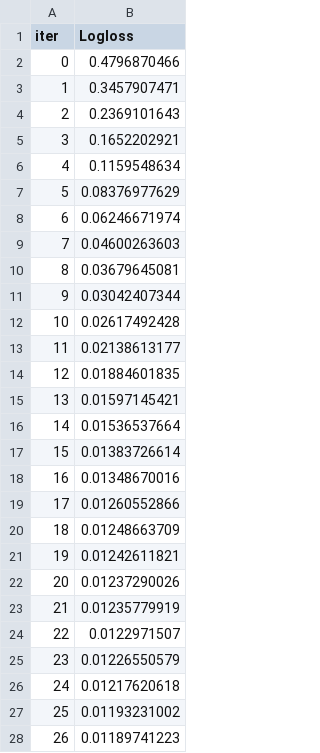
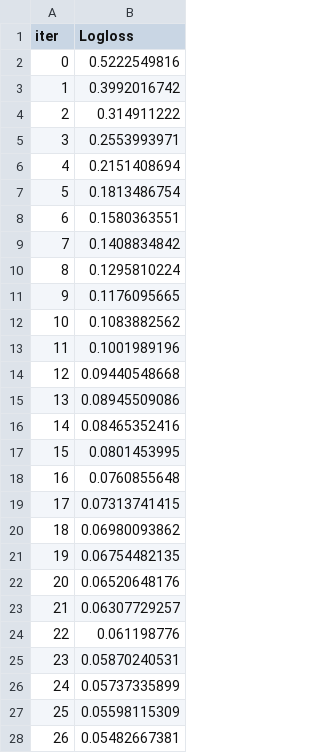
Before and after one commit to proximalmoss/misinformation_detector, a TSV file: catboost_info/learn_error.tsv, drawn as a sheet; only a part is shown; the diff covers the shown part only.

```diff
--- a/catboost_info/learn_error.tsv
+++ b/catboost_info/learn_error.tsv
@@ -1,28 +1,28 @@
 iter	Logloss
-0	0.4796870466
-1	0.3457907471
-2	0.2369101643
-3	0.1652202921
-4	0.1159548634
-5	0.08376977629
-6	0.06246671974
-7	0.04600263603
-8	0.03679645081
-9	0.03042407344
-10	0.02617492428
-11	0.02138613177
-12	0.01884601835
-13	0.01597145421
-14	0.01536537664
-15	0.01383726614
-16	0.01348670016
-17	0.01260552866
-18	0.01248663709
-19	0.01242611821
-20	0.01237290026
-21	0.01235779919
-22	0.0122971507
-23	0.01226550579
-24	0.01217620618
-25	0.01193231002
-26	0.01189741223
+0	0.5222549816
+1	0.3992016742
+2	0.314911222
+3	0.2553993971
+4	0.2151408694
+5	0.1813486754
+6	0.1580363551
+7	0.1408834842
+8	0.1295810224
+9	0.1176095665
+10	0.1083882562
+11	0.1001989196
+12	0.09440548668
+13	0.08945509086
+14	0.08465352416
+15	0.0801453995
+16	0.0760855648
+17	0.07313741415
+18	0.06980093862
+19	0.06754482135
+20	0.06520648176
+21	0.06307729257
+22	0.061198776
+23	0.05870240531
+24	0.05737335899
+25	0.05598115309
+26	0.05482667381
```
Also changed, not shown: 73 edited cells elsewhere in this file, catboost_info/time_left.tsv, 9 other files.
